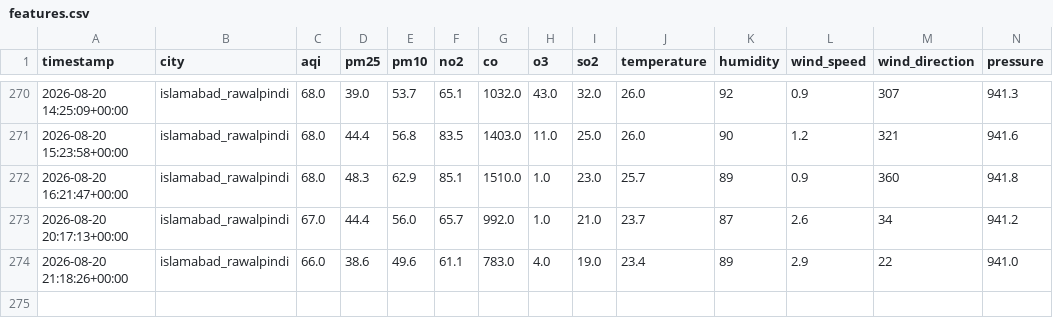
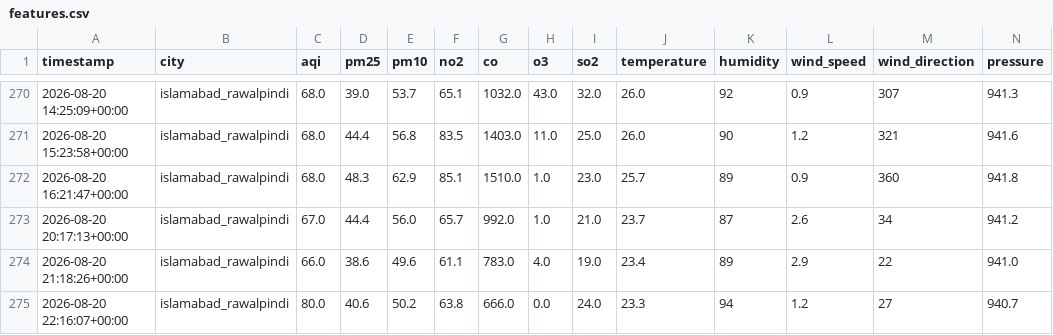
Before and after one commit to ZeeshanAli77/AQIPredictor-10pearls, a CSV file: data/features.csv, drawn as a sheet; only a part is shown, gaps mark what is left out; rows hold the shown columns only; the diff names each change by its address in the sheet, - before the commit and + after, or states it on an @@ line.

```diff
--- a/data/features.csv
+++ b/data/features.csv
+row 275: 2026-08-20 22:16:07+00:00 | islamabad_rawalpindi | 80.0 | 40.6 | 50.2 | 63.8 | 666.0 | 0.0 | 24.0 | 23.3 | 94 | 1.2 | 27 | 940.7
```
